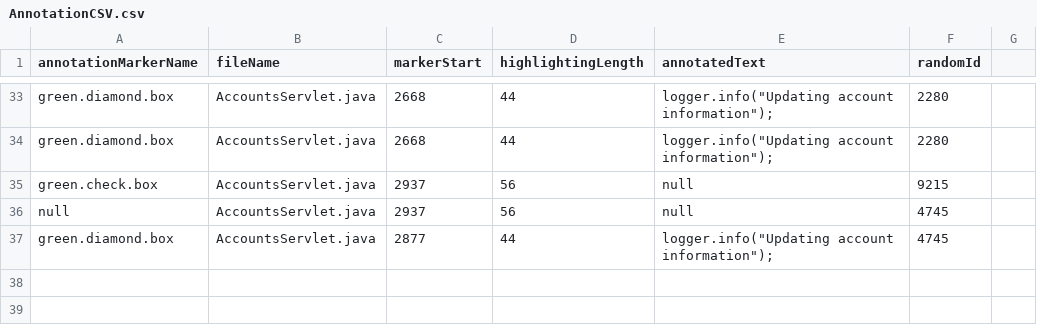
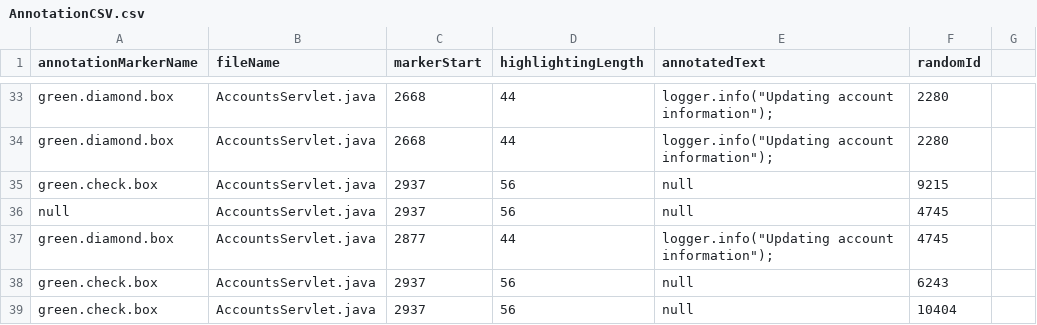
Before and after one commit to UNCCharlotteHCILab/aside_main, a CSV file: CodeAnnotate/AnnotationCSV.csv, drawn as a sheet; only a part is shown, gaps mark what is left out.

```diff
--- a/CodeAnnotate/AnnotationCSV.csv
+++ b/CodeAnnotate/AnnotationCSV.csv
@@ -37 +37,3 @@ null,AccountsServlet.java,2937,56,null,4745
 green.diamond.box,AccountsServlet.java,2877,44,logger.info("Updating account information");,4745
+green.check.box,AccountsServlet.java,2937,56,null,6243
+green.check.box,AccountsServlet.java,2937,56,null,10404
```
Also changed, not shown: 21 other files.
